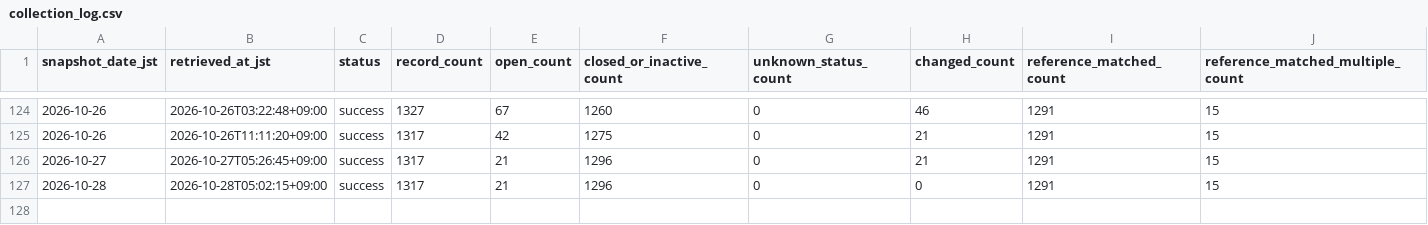
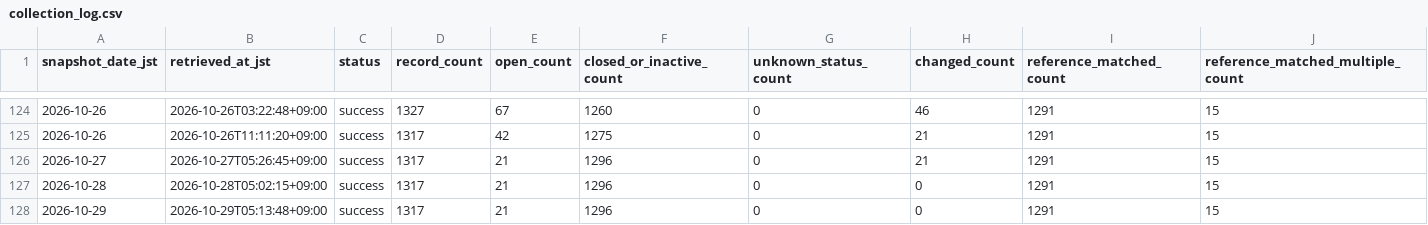
Before and after one commit to GISPHN/kumamoto-shelter-archive, a CSV file: data/logs/collection_log.csv, drawn as a sheet; only a part is shown, gaps mark what is left out; rows hold the shown columns only; the diff names each change by its address in the sheet, - before the commit and + after, or states it on an @@ line.

```diff
--- a/data/logs/collection_log.csv
+++ b/data/logs/collection_log.csv
+row 128: 2026-10-29 | 2026-10-29T05:13:48+09:00 | success | 1317 | 21 | 1296 | 0 | 0 | 1291 | 15
```
Also changed, not shown: data/latest_capacity_matching_issues.csv, data/latest_open.csv, 9 other files.
